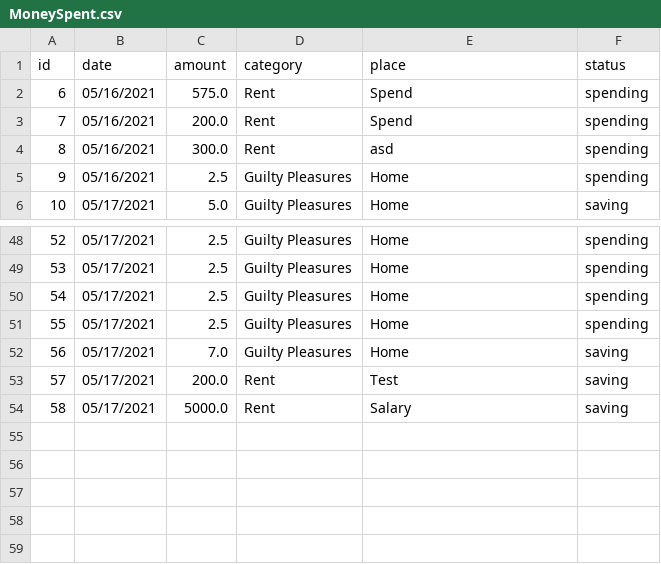
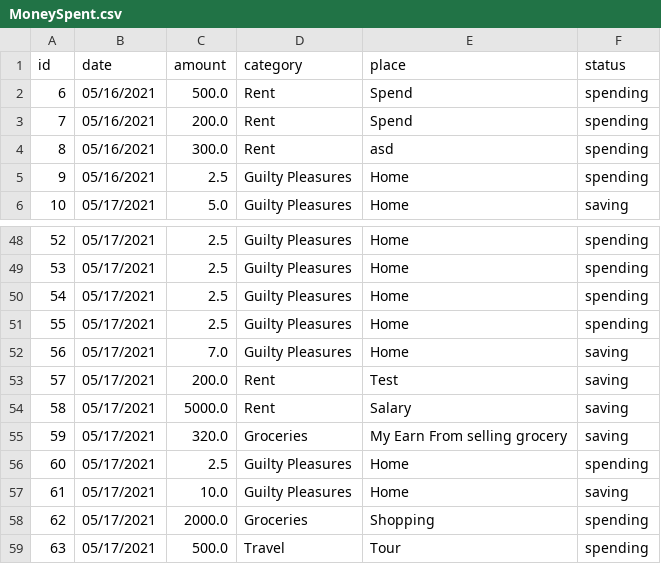
Before and after one commit to danielkelly876/butlerapp, a CSV file: MoneySpent.csv, drawn as a sheet; only a part is shown, gaps mark what is left out.

```diff
--- a/MoneySpent.csv
+++ b/MoneySpent.csv
@@ -1,3 +1,3 @@
 id,date,amount,category,place,status
-6,05/16/2021,575.0,Rent,Spend,spending
+6,05/16/2021,500.0,Rent,Spend,spending
 7,05/16/2021,200.0,Rent,Spend,spending
@@ -54 +54,6 @@ id,date,amount,category,place,status
 58,05/17/2021,5000.0,Rent,Salary,saving
+59,05/17/2021,320.0,Groceries,My Earn From selling grocery,saving
+60,05/17/2021,2.5,Guilty Pleasures,Home,spending
+61,05/17/2021,10.0,Guilty Pleasures,Home,saving
+62,05/17/2021,2000.0,Groceries,Shopping,spending
+63,05/17/2021,500.0,Travel,Tour,spending
```
Also changed, not shown: 3 other files.
